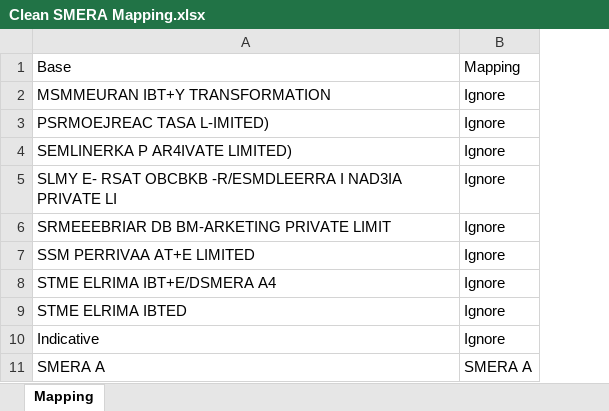
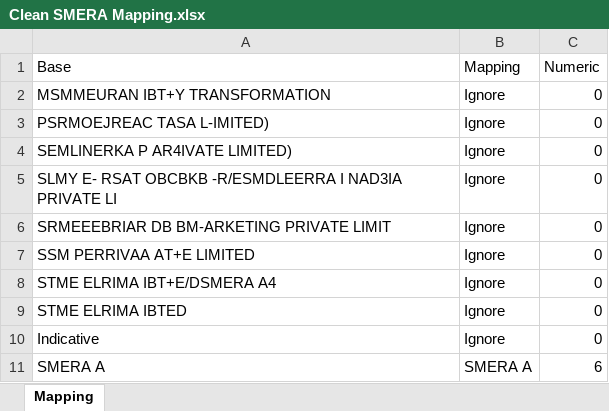
Before and after one commit to hiteshgulati/ratingsai, an Excel workbook: data/Rating History/Clean SMERA Mapping.xlsx, sheet Mapping, drawn as a sheet; only a part is shown; values as stored, in another font and other column widths than the file's, no borders; the diff names each change by its address in the sheet, - before the commit and + after, or states it on an @@ line.

```diff
--- a/data/Rating History/Clean SMERA Mapping.xlsx (sheet Mapping)
+++ b/data/Rating History/Clean SMERA Mapping.xlsx (sheet Mapping)
+column C (Numeric), rows 2-11: 0 | 0 | 0 | 0 | 0 | 0 | 0 | 0 | 0 | 6
```
Also changed, not shown: data/Rating History/Clean Brickworks.xlsm, 36 other files.
